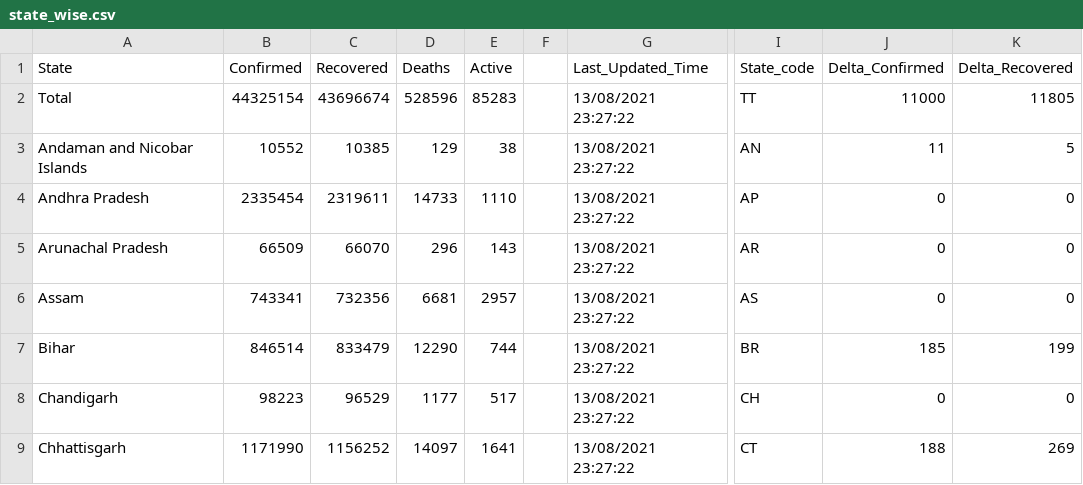
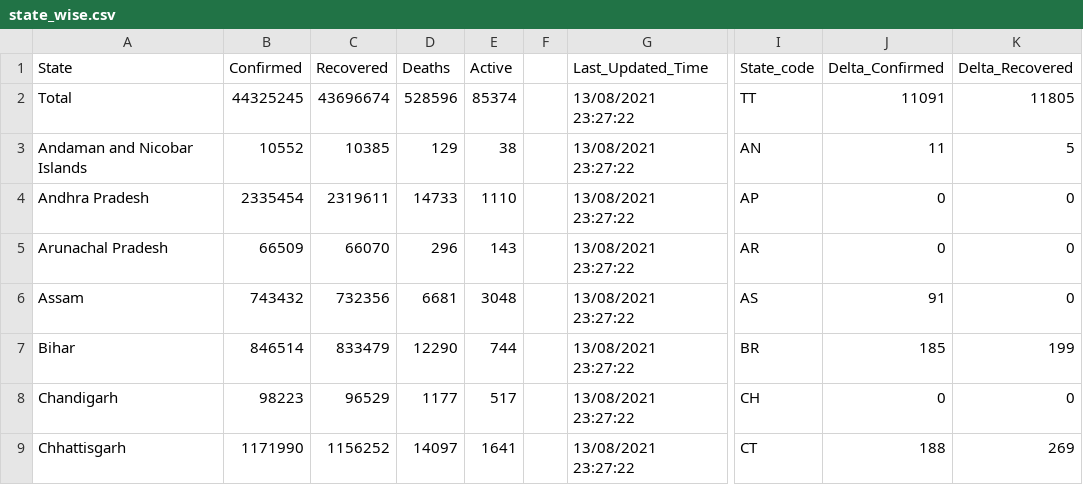
Before and after one commit to datakind-blr/covid19bharat_data, a CSV file: csv/latest/state_wise.csv, drawn as a sheet; only a part is shown, gaps mark what is left out; the diff names each change by its address in the sheet, - before the commit and + after, or states it on an @@ line.

Commit message:
data updated on - Sat Aug 20 10:36:28 IST 2022

```diff
--- a/csv/latest/state_wise.csv
+++ b/csv/latest/state_wise.csv
-B2 (Confirmed): 44325154
+B2 (Confirmed): 44325245
-E2 (Active): 85283
+E2 (Active): 85374
-J2 (Delta_Confirmed): 11000
+J2 (Delta_Confirmed): 11091
-B6 (Confirmed): 743341
+B6 (Confirmed): 743432
-E6 (Active): 2957
+E6 (Active): 3048
-J6 (Delta_Confirmed): 0
+J6 (Delta_Confirmed): 91
```
Also changed, not shown: csv/latest/district_wise.csv, csv/latest/state_wise_daily.csv, 10 other files.
